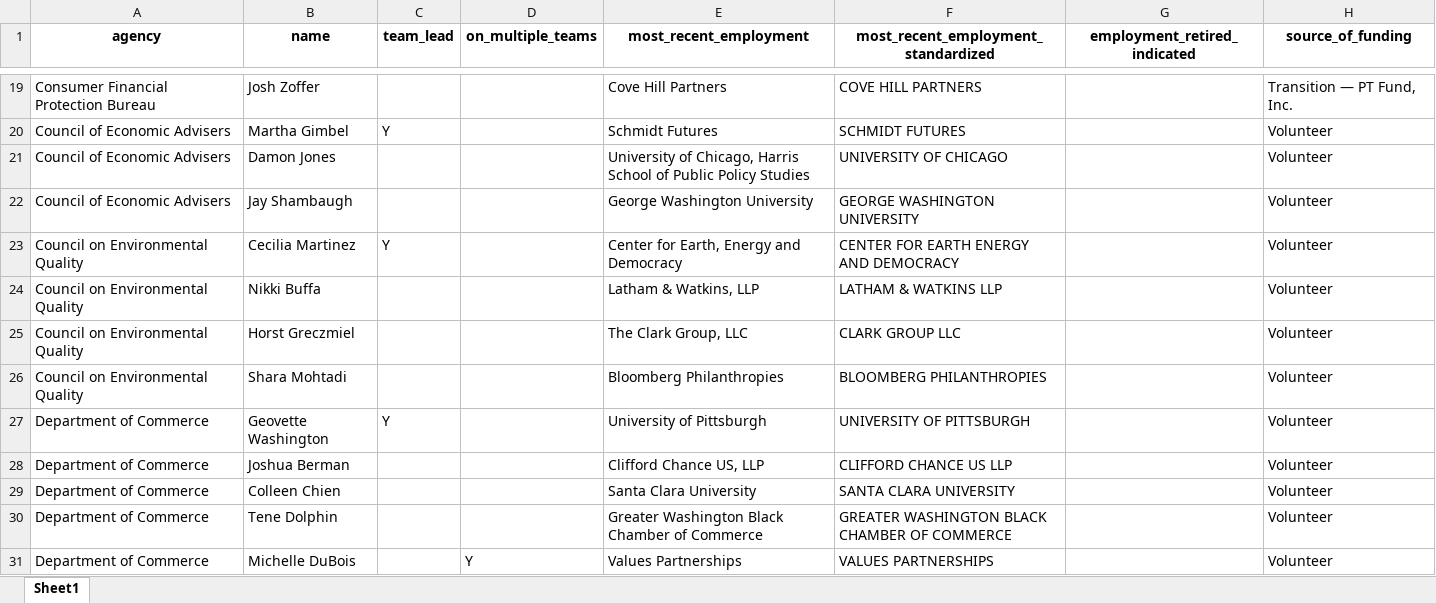
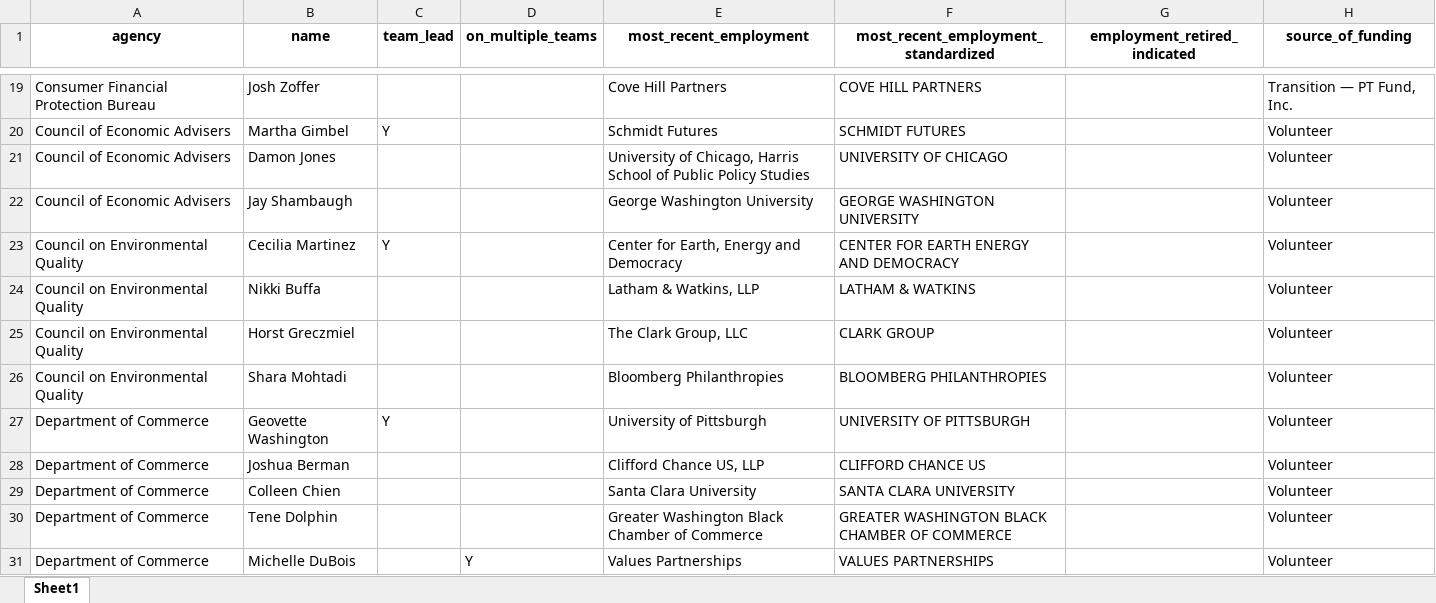
Before and after one commit to amkessler/biden_transition_teams, an Excel workbook: output/agencyreviewteams.xlsx, sheet Sheet1, drawn as a sheet; only a part is shown, gaps mark what is left out; values as stored, in another font and other column widths than the file's, no borders; the diff covers the shown part only; the diff names each change by its address in the sheet, - before the commit and + after, or states it on an @@ line.

```diff
--- a/output/agencyreviewteams.xlsx (sheet Sheet1)
+++ b/output/agencyreviewteams.xlsx (sheet Sheet1)
-F24: LATHAM & WATKINS LLP
+F24: LATHAM & WATKINS
-F25: CLARK GROUP LLC
+F25: CLARK GROUP
-F28: CLIFFORD CHANCE US LLP
+F28: CLIFFORD CHANCE US
```
Also changed, not shown: 76 edited cells elsewhere in this sheet, output/agencycount_compare.xlsx, output/newnames.xlsx, 5 other files.
